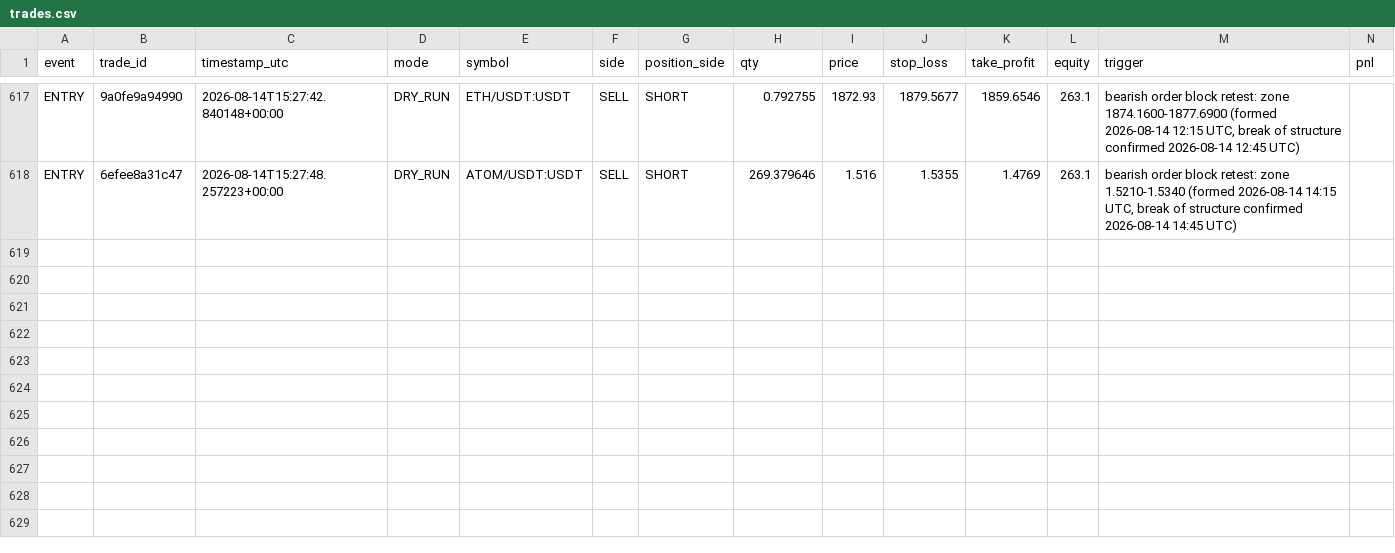
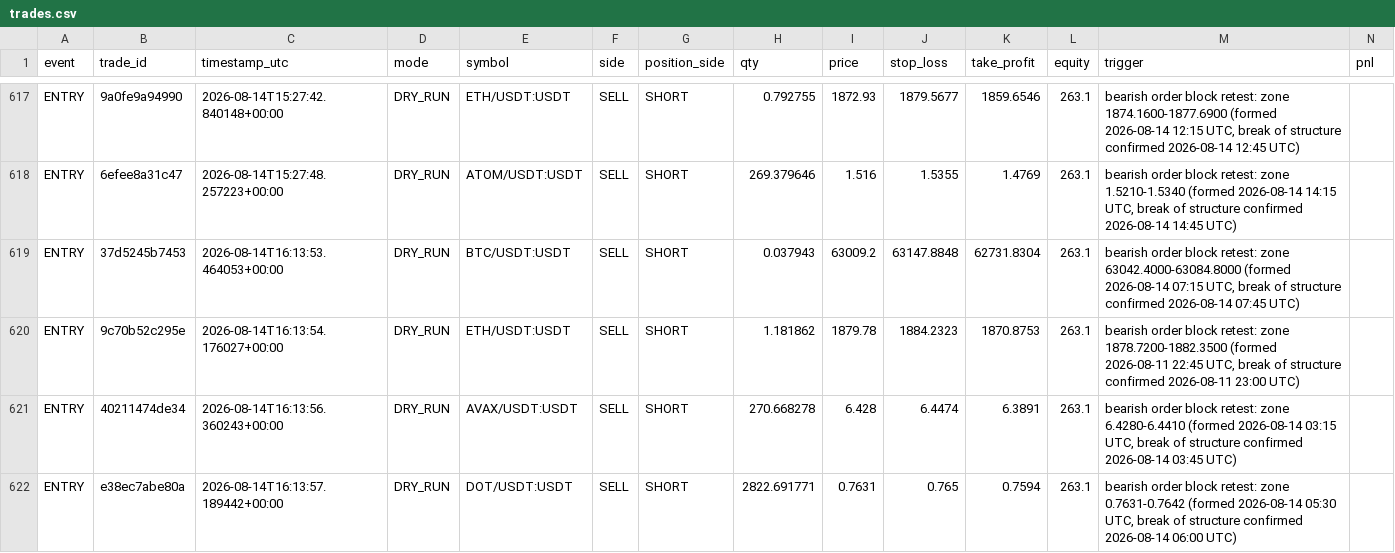
Before and after one commit to MatveevIlya1995/bingx-order-block-bot, a CSV file: data/trades.csv, drawn as a sheet; only a part is shown, gaps mark what is left out; rows hold the shown columns only; the diff names each change by its address in the sheet, - before the commit and + after, or states it on an @@ line.

```diff
--- a/data/trades.csv
+++ b/data/trades.csv
+row 619: ENTRY | 37d5245b7453 | 2026-08-14T16:13:53.464053+00:00 | DRY_RUN | BTC/USDT:USDT | SELL | SHORT | 0.037943 | 63009.2 | 63147.8848 | 62731.8304 | 263.1 | bearish order block retest: zone 63042.4000-63084.8000 (formed 2026-08-14 07:15 UTC, break of structure confirmed 2026-08-14 07:45 UTC)
+row 620: ENTRY | 9c70b52c295e | 2026-08-14T16:13:54.176027+00:00 | DRY_RUN | ETH/USDT:USDT | SELL | SHORT | 1.181862 | 1879.78 | 1884.2323 | 1870.8753 | 263.1 | bearish order block retest: zone 1878.7200-1882.3500 (formed 2026-08-11 22:45 UTC, break of structure confirmed 2026-08-11 23:00 UTC)
+row 621: ENTRY | 40211474de34 | 2026-08-14T16:13:56.360243+00:00 | DRY_RUN | AVAX/USDT:USDT | SELL | SHORT | 270.668278 | 6.428 | 6.4474 | 6.3891 | 263.1 | bearish order block retest: zone 6.4280-6.4410 (formed 2026-08-14 03:15 UTC, break of structure confirmed 2026-08-14 03:45 UTC)
+row 622: ENTRY | e38ec7abe80a | 2026-08-14T16:13:57.189442+00:00 | DRY_RUN | DOT/USDT:USDT | SELL | SHORT | 2822.691771 | 0.7631 | 0.765 | 0.7594 | 263.1 | bearish order block retest: zone 0.7631-0.7642 (formed 2026-08-14 05:30 UTC, break of structure confirmed 2026-08-14 06:00 UTC)
```
Also changed, not shown: 1 other file.
